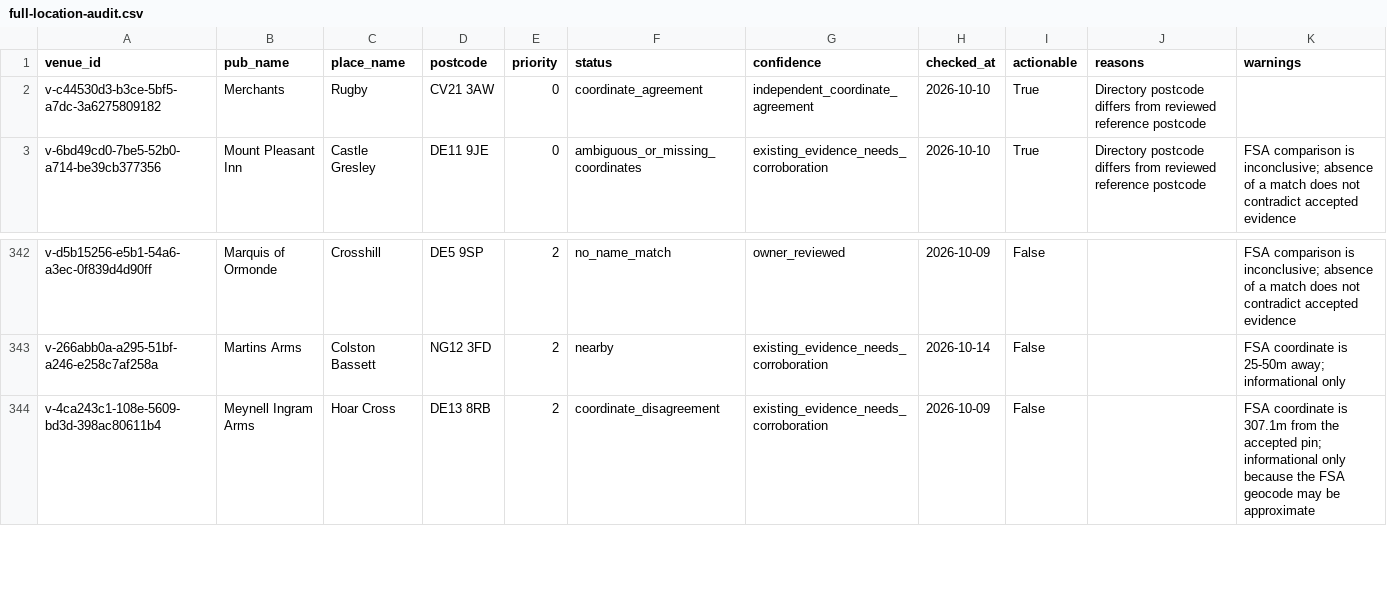
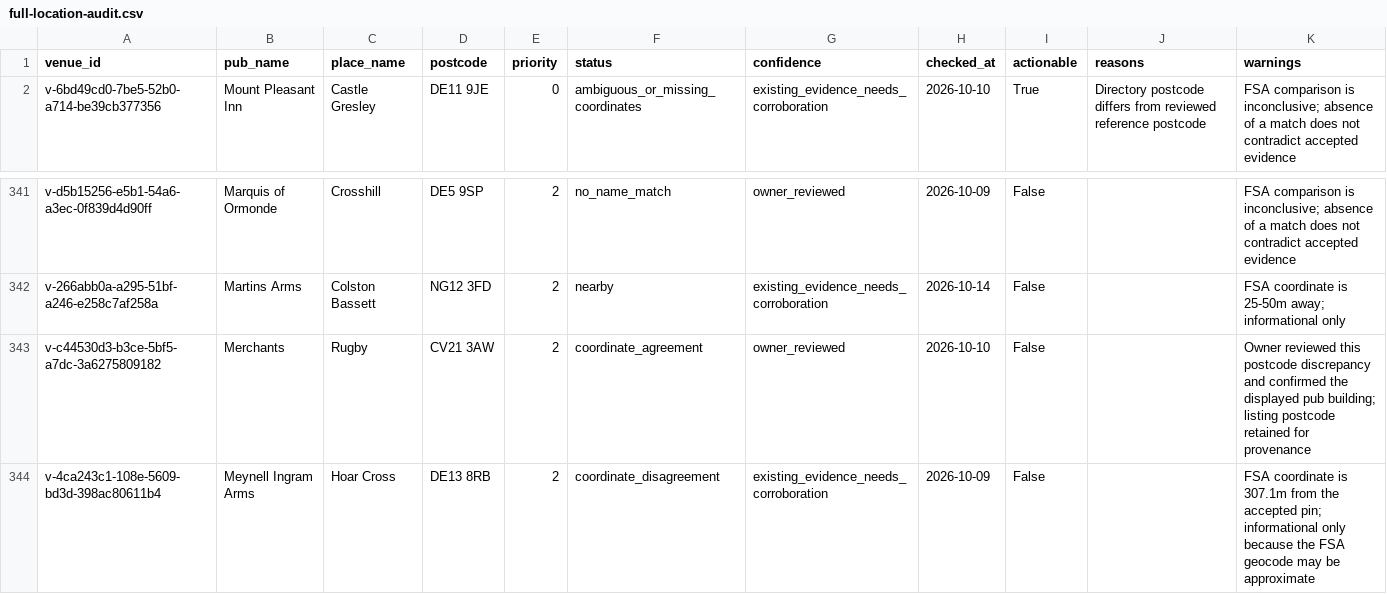
Before and after one commit to bristolbagpiper/BassBeerMap, a CSV file: audit/full-location-audit.csv, drawn as a sheet; only a part is shown, gaps mark what is left out; removed rows and columns are numbered as before the commit, all else as after; the diff names each change by its address in the sheet, - before the commit and + after, or states it on an @@ line.

Commit message:
Record owner confirmation of Merchants Inn postcode discrepancy

```diff
--- a/audit/full-location-audit.csv
+++ b/audit/full-location-audit.csv
-row 2: v-c44530d3-b3ce-5bf5-a7dc-3a6275809182 | Merchants | Rugby | CV21 3AW | 0 | coordinate_agreement | independent_coordinate_agreement | 2026-10-10 | True | Directory postcode differs from reviewed reference postcode
+row 343: v-c44530d3-b3ce-5bf5-a7dc-3a6275809182 | Merchants | Rugby | CV21 3AW | 2 | coordinate_agreement | owner_reviewed | 2026-10-10 | False |  | Owner reviewed this postcode discrepancy and confirmed the displayed pub building; listing postcode retained for provenance
```
Also changed, not shown: 7 other files.
